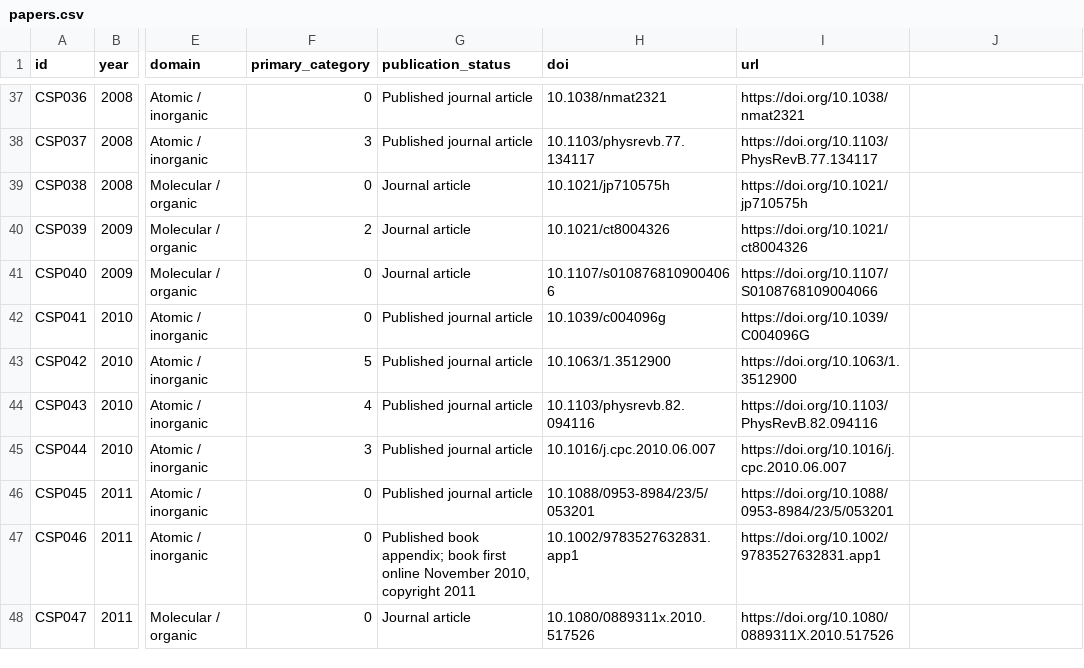
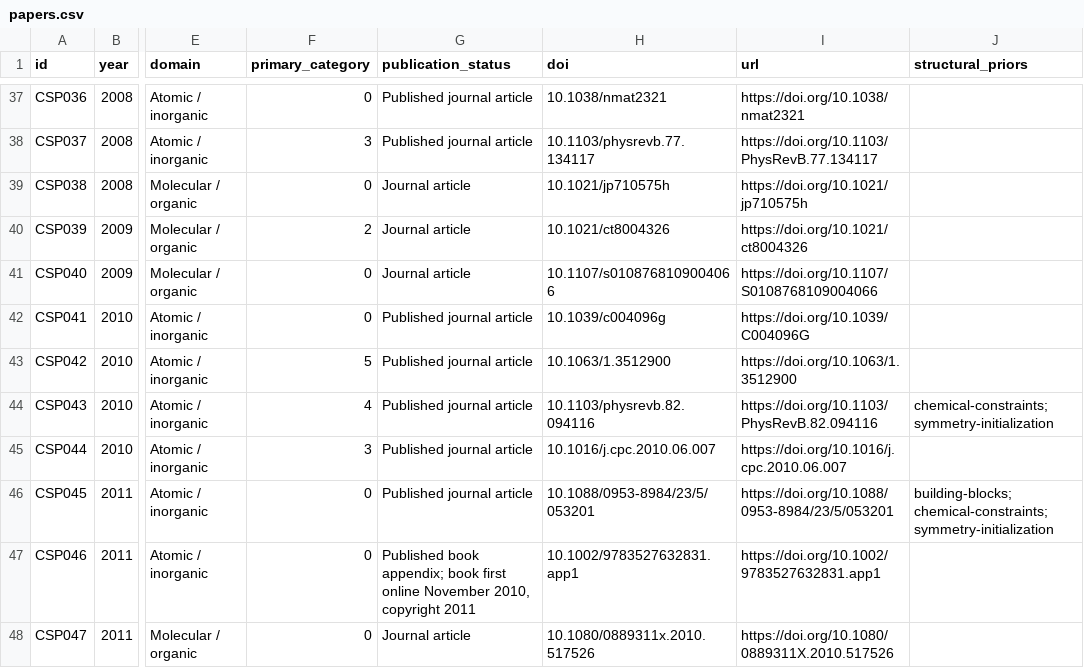
Before and after one commit to usccolumbia/awesome-crystal-structure-prediction, a CSV file: data/papers.csv, drawn as a sheet; only a part is shown, gaps mark what is left out; the diff covers the shown part only; the diff names each change by its address in the sheet, - before the commit and + after, or states it on an @@ line.

Commit message:
Add structural knowledge

```diff
--- a/data/papers.csv
+++ b/data/papers.csv
-J1: (empty)
+J1: structural_priors
-J44 (structural_priors): (empty)
+J44 (structural_priors): chemical-constraints; symmetry-initialization
-J46 (structural_priors): (empty)
+J46 (structural_priors): building-blocks; chemical-constraints; symmetry-initialization
```
Also changed, not shown: 3 added rows and 23 edited cells elsewhere in this file, data/benchmarks.csv, data/software.csv, 18 other files.
